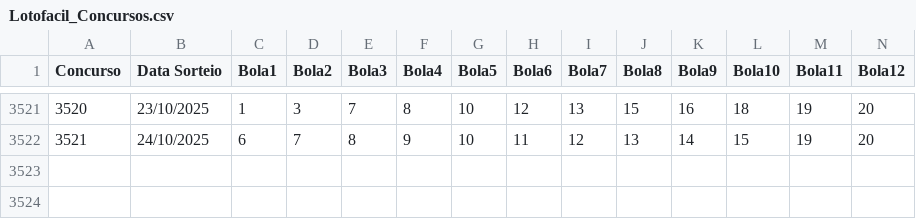
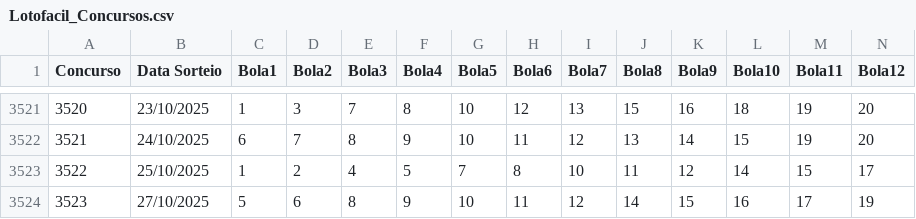
Before and after one commit to mulequim/lotofacil, a CSV file: Lotofacil_Concursos.csv, drawn as a sheet; only a part is shown, gaps mark what is left out; rows hold the shown columns only; the diff names each change by its address in the sheet, - before the commit and + after, or states it on an @@ line.

Commit message:
Atualiza concursos até 3523

```diff
--- a/Lotofacil_Concursos.csv
+++ b/Lotofacil_Concursos.csv
+row 3523: 3522 | 25/10/2025 | 1 | 2 | 4 | 5 | 7 | 8 | 10 | 11 | 12 | 14 | 15 | 17
+row 3524: 3523 | 27/10/2025 | 5 | 6 | 8 | 9 | 10 | 11 | 12 | 14 | 15 | 16 | 17 | 19
```
